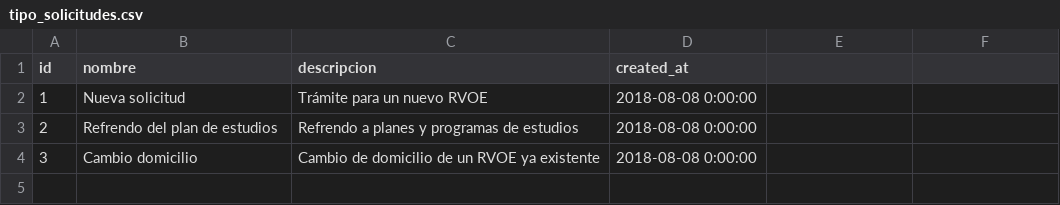
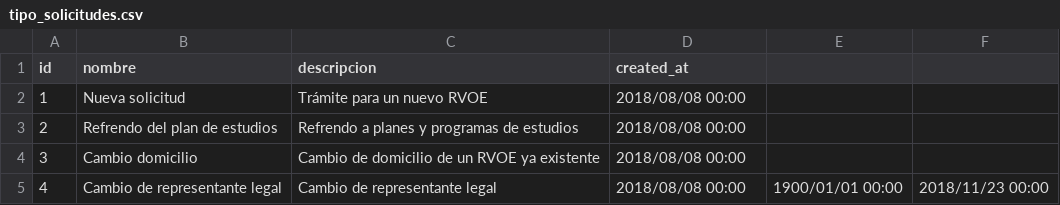
Before and after one commit to subsesjal/siiges-services, a CSV file: packages/core/src/drivers/db/CSVFiles/tipo_solicitudes.csv, drawn as a sheet.

```diff
--- a/packages/core/src/drivers/db/CSVFiles/tipo_solicitudes.csv
+++ b/packages/core/src/drivers/db/CSVFiles/tipo_solicitudes.csv
@@ -1,4 +1,5 @@
 id,nombre,descripcion,created_at
-1,Nueva solicitud,Trámite para un nuevo RVOE,2018-08-08 0:00:00
-2,Refrendo del plan de estudios,Refrendo a planes y programas de estudios,2018-08-08 0:00:00
-3,Cambio domicilio,Cambio de domicilio de un RVOE ya existente,2018-08-08 0:00:00
+1,Nueva solicitud,Trámite para un nuevo RVOE,2018/08/08 00:00
+2,Refrendo del plan de estudios,Refrendo a planes y programas de estudios,2018/08/08 00:00
+3,Cambio domicilio,Cambio de domicilio de un RVOE ya existente,2018/08/08 00:00
+4,Cambio de representante legal,Cambio de representante legal,2018/08/08 00:00,1900/01/01 00:00,2018/11/23 00:00
```
Also changed, not shown: packages/core/src/drivers/db/CSVFiles/ciclos.csv, packages/core/src/drivers/db/CSVFiles/roles.csv, 39 other files.
